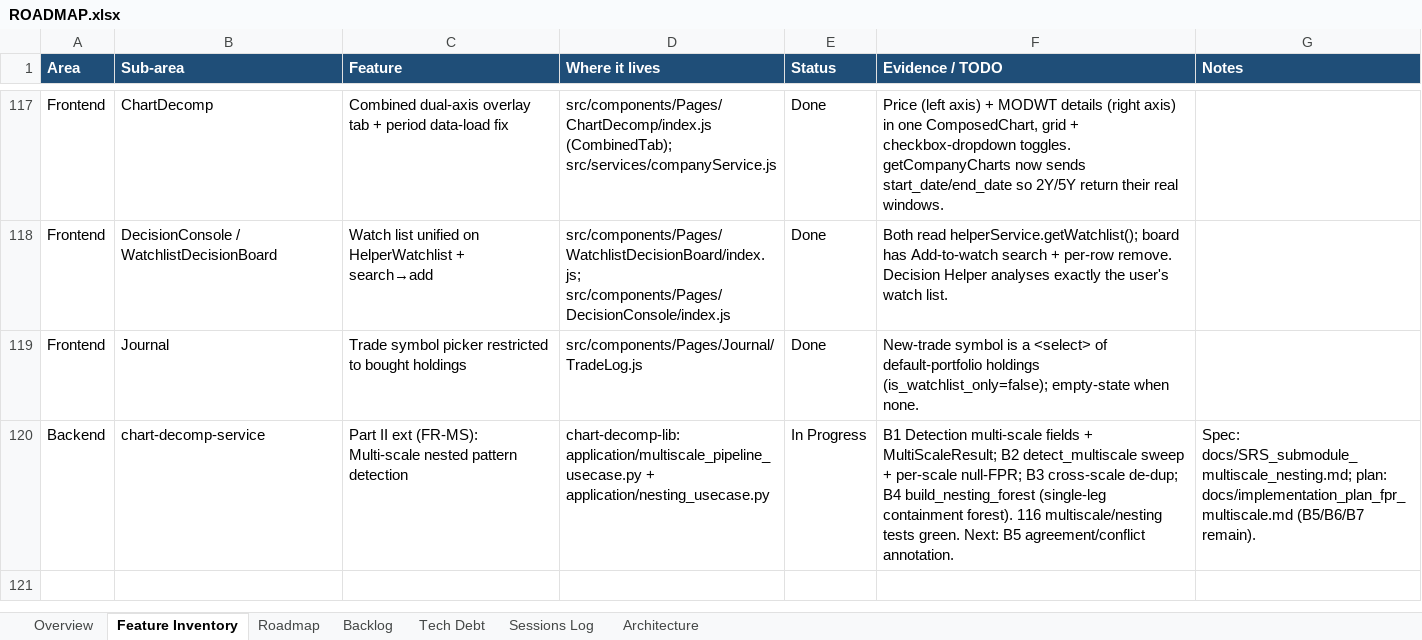
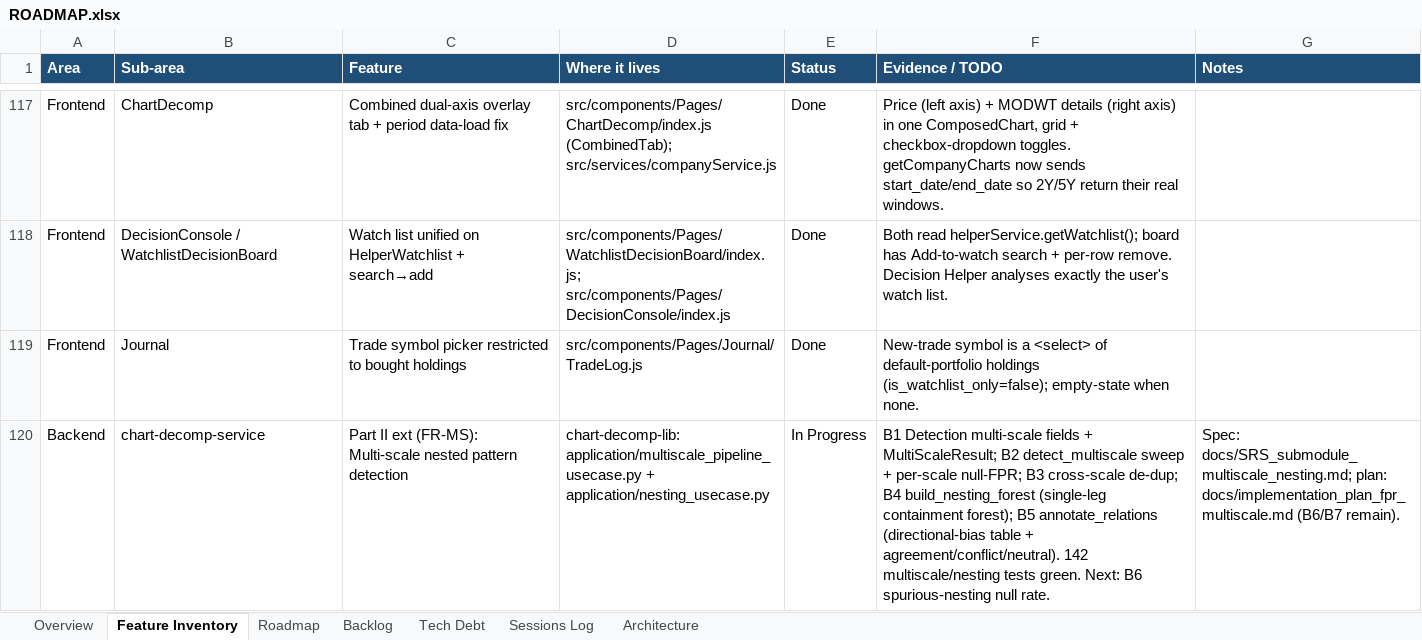
Before and after one commit to Tuanph1970/all_projects, an Excel workbook: stockpredict/ROADMAP.xlsx, sheet Feature Inventory, drawn as a sheet; only a part is shown, gaps mark what is left out; values as stored, in another font and other column widths than the file's, no borders; conditional formats not drawn; the diff names each change by its address in the sheet, - before the commit and + after, or states it on an @@ line.

```diff
--- a/stockpredict/ROADMAP.xlsx (sheet Feature Inventory)
+++ b/stockpredict/ROADMAP.xlsx (sheet Feature Inventory)
-F120 (Evidence / TODO): …(single-leg containment forest). 116 multiscale/nesting tests green. Next: B5 agreement/conflict annotation.
+F120 (Evidence / TODO): …(single-leg containment forest); B5 annotate_relations (directional-bias table + agreement/conflict/neutral). 142 multiscale/nesting tests green. Next: B6 spurious-nesting null rate.
-G120 (Notes): …plan: docs/implementation_plan_fpr_multiscale.md (B5/B6/B7 remain).
+G120 (Notes): …plan: docs/implementation_plan_fpr_multiscale.md (B6/B7 remain).
```
Also changed, not shown: sheet Sessions Log, 3 other files.
